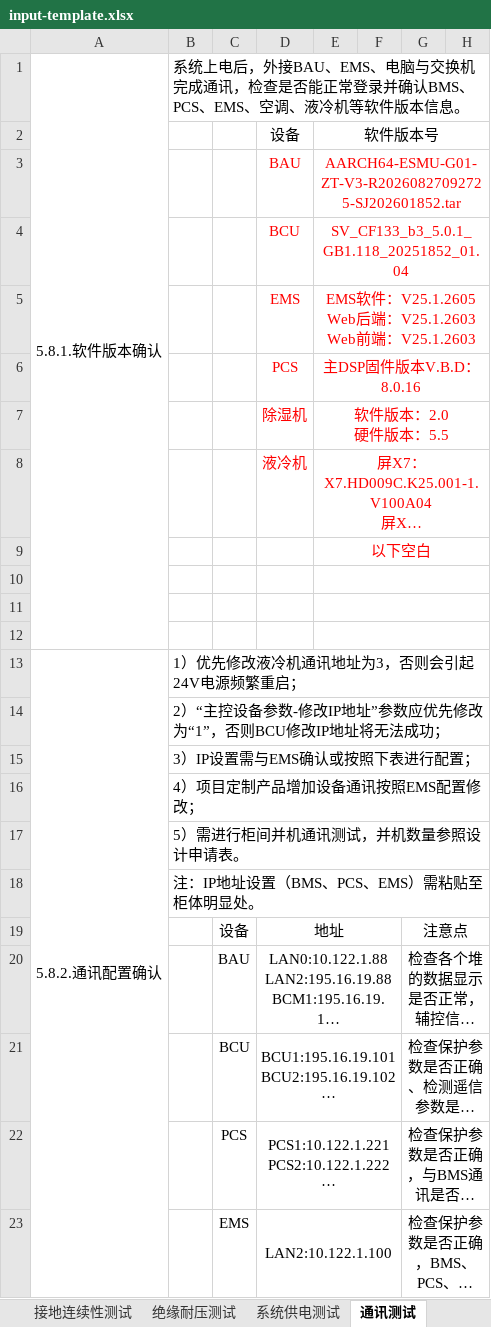
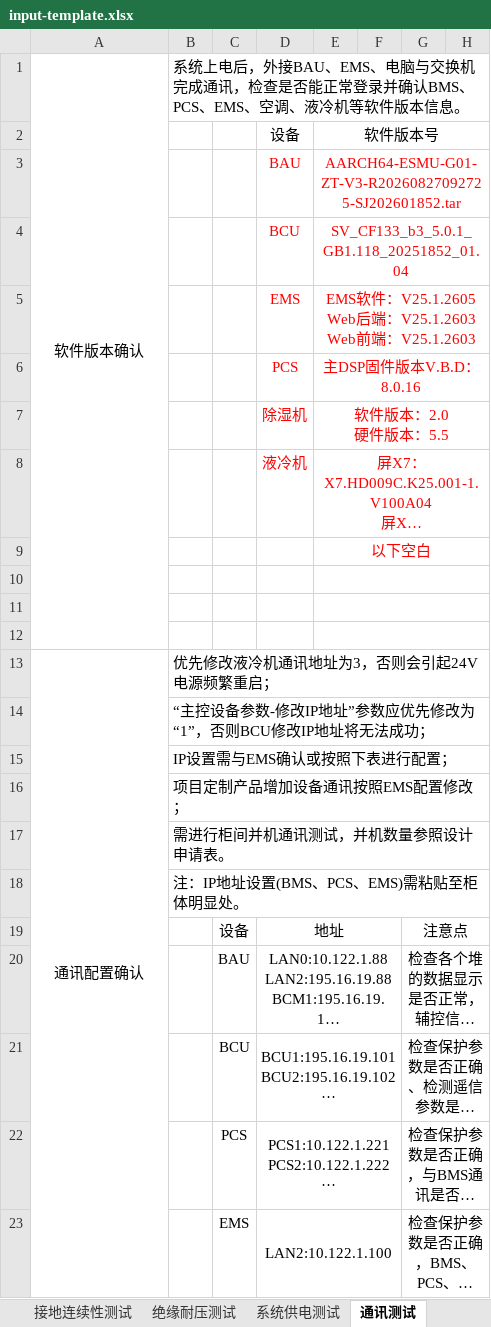
Before and after one commit to pengcheng2000/SOP-IGS, an Excel workbook: templates/cabinet-test-plan/v1/input-template.xlsx, sheet 通讯测试, drawn as a sheet; only a part is shown; long unchanged cells end in …; values as stored, in another font and other column widths than the file's, no borders; the diff names each change by its address in the sheet, - before the commit and + after, or states it on an @@ line.

```diff
--- a/templates/cabinet-test-plan/v1/input-template.xlsx (sheet 通讯测试)
+++ b/templates/cabinet-test-plan/v1/input-template.xlsx (sheet 通讯测试)
-A1: 5.8.1.软件版本确认
+A1: 软件版本确认
-A13: 5.8.2.通讯配置确认
+A13: 通讯配置确认
-B13: 1）优先修改液冷机通讯地址为3，否则会引起24V电源频繁重启；
+B13: 优先修改液冷机通讯地址为3，否则会引起24V电源频繁重启；
-B14: 2）“主控设备参数-修改IP地址”参数应优先修改为“1”，否则BCU修改IP地址将无法成功；
+B14: “主控设备参数-修改IP地址”参数应优先修改为“1”，否则BCU修改IP地址将无法成功；
-B15: 3）IP设置需与EMS确认或按照下表进行配置；
+B15: IP设置需与EMS确认或按照下表进行配置；
-B16: 4）项目定制产品增加设备通讯按照EMS配置修改；
+B16: 项目定制产品增加设备通讯按照EMS配置修改；
-B17: 5）需进行柜间并机通讯测试，并机数量参照设计申请表。
+B17: 需进行柜间并机通讯测试，并机数量参照设计申请表。
-B18: 注：IP地址设置（BMS、PCS、EMS）需粘贴至柜体明显处。
+B18: 注：IP地址设置(BMS、PCS、EMS)需粘贴至柜体明显处。
```
Also changed, not shown: sheet 热管理系统, sheet 系统功能测试, sheet 消防系统测试, sheet 保护测试, sheet 机械强度测试, sheet EMS相关配置和测试, 12 more sheets, other sheet tabs, charts or pictures, 8 other files.
